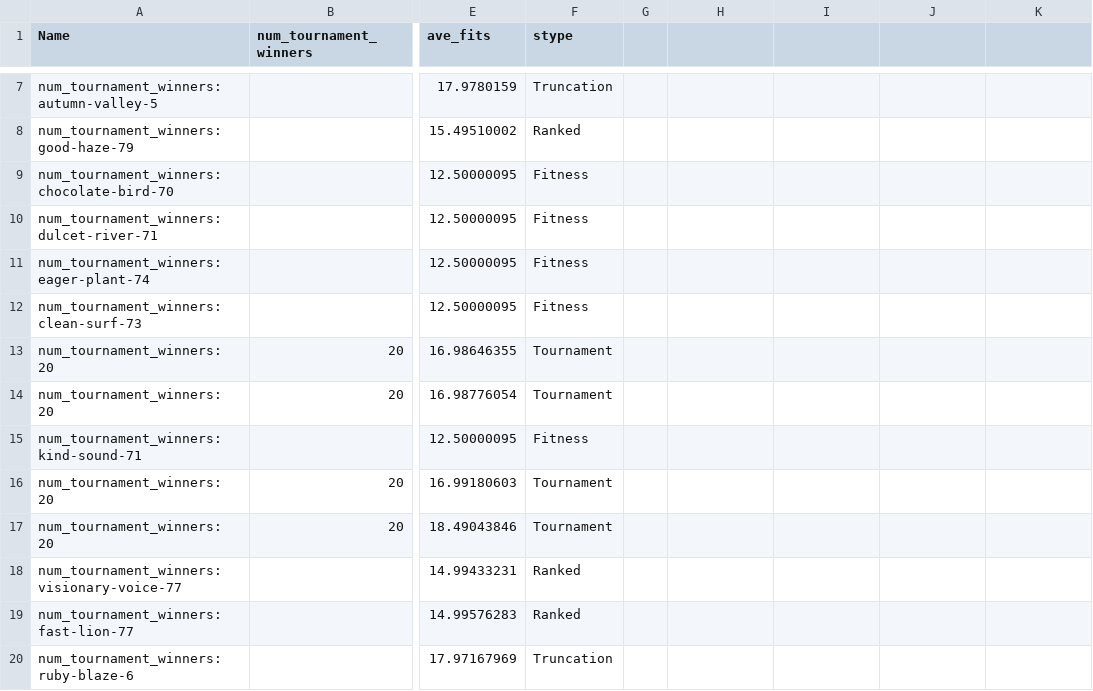
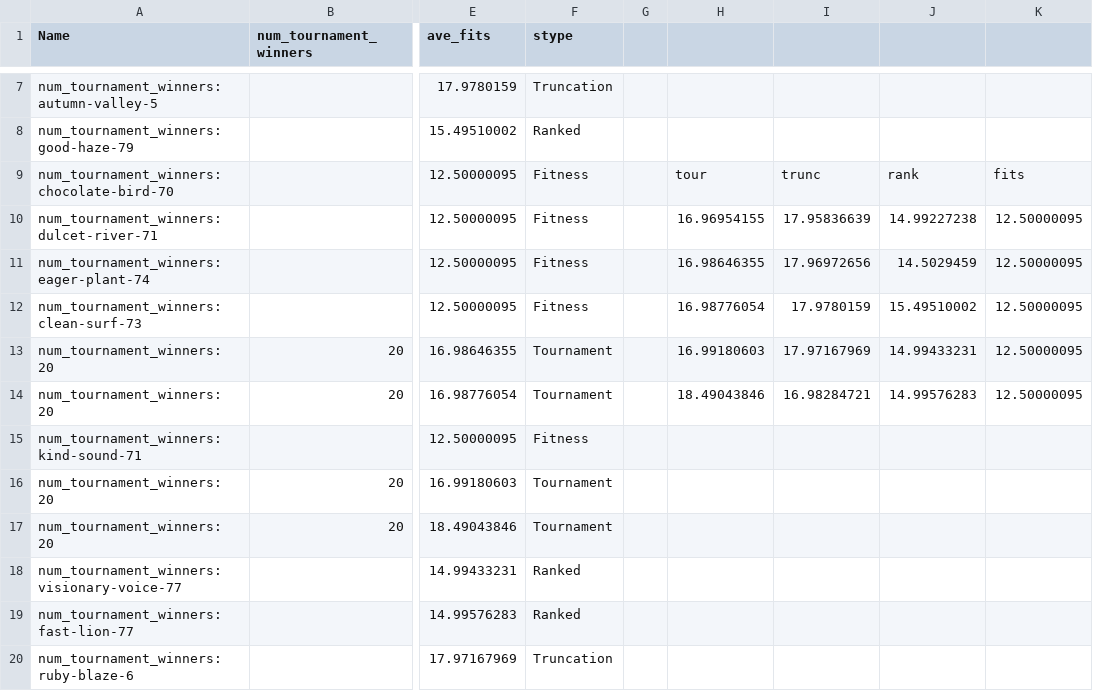
Before and after one commit to Cpetak/EC_final_project, a CSV file: results/selection_modifiers/wandb_export_2021-11-29T18 48 42.974-05 00.csv, drawn as a sheet; only a part is shown, gaps mark what is left out; the diff names each change by its address in the sheet, - before the commit and + after, or states it on an @@ line.

Commit message:
updating results

```diff
--- a/results/selection_modifiers/wandb_export_2021-11-29T18 48 42.974-05 00.csv
+++ b/results/selection_modifiers/wandb_export_2021-11-29T18 48 42.974-05 00.csv
-H9: (empty)
+H9: tour
-I9: (empty)
+I9: trunc
-J9: (empty)
+J9: rank
-K9: (empty)
+K9: fits
-H10: (empty)
+H10: 16.96954155
-I10: (empty)
+I10: 17.95836639
-J10: (empty)
+J10: 14.99227238
-K10:K14: (empty)
+K10:K14: 12.50000095
-H11: (empty)
+H11: 16.98646355
-I11: (empty)
+I11: 17.96972656
-J11: (empty)
+J11: 14.5029459
-H12: (empty)
+H12: 16.98776054
-I12: (empty)
+I12: 17.9780159
-J12: (empty)
+J12: 15.49510002
-H13: (empty)
+H13: 16.99180603
-I13: (empty)
+I13: 17.97167969
-J13: (empty)
+J13: 14.99433231
-H14: (empty)
+H14: 18.49043846
-I14: (empty)
+I14: 16.98284721
-J14: (empty)
+J14: 14.99576283
```
Also changed, not shown: 30 other files.
